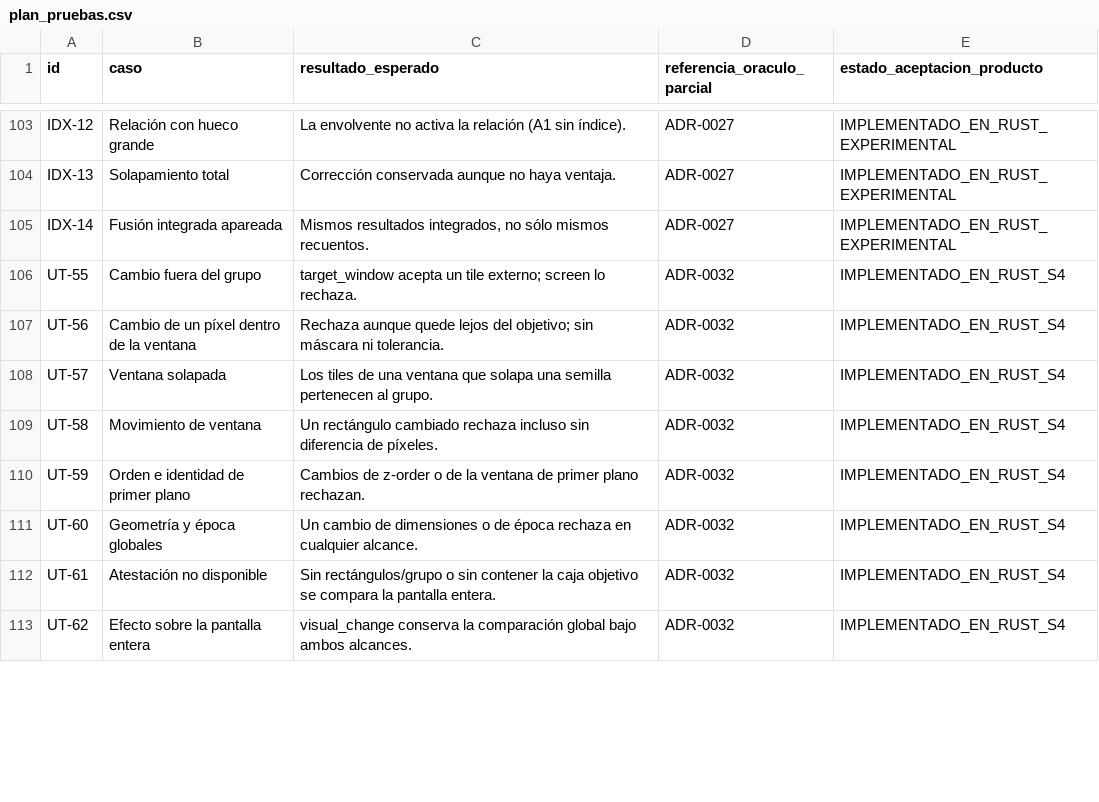
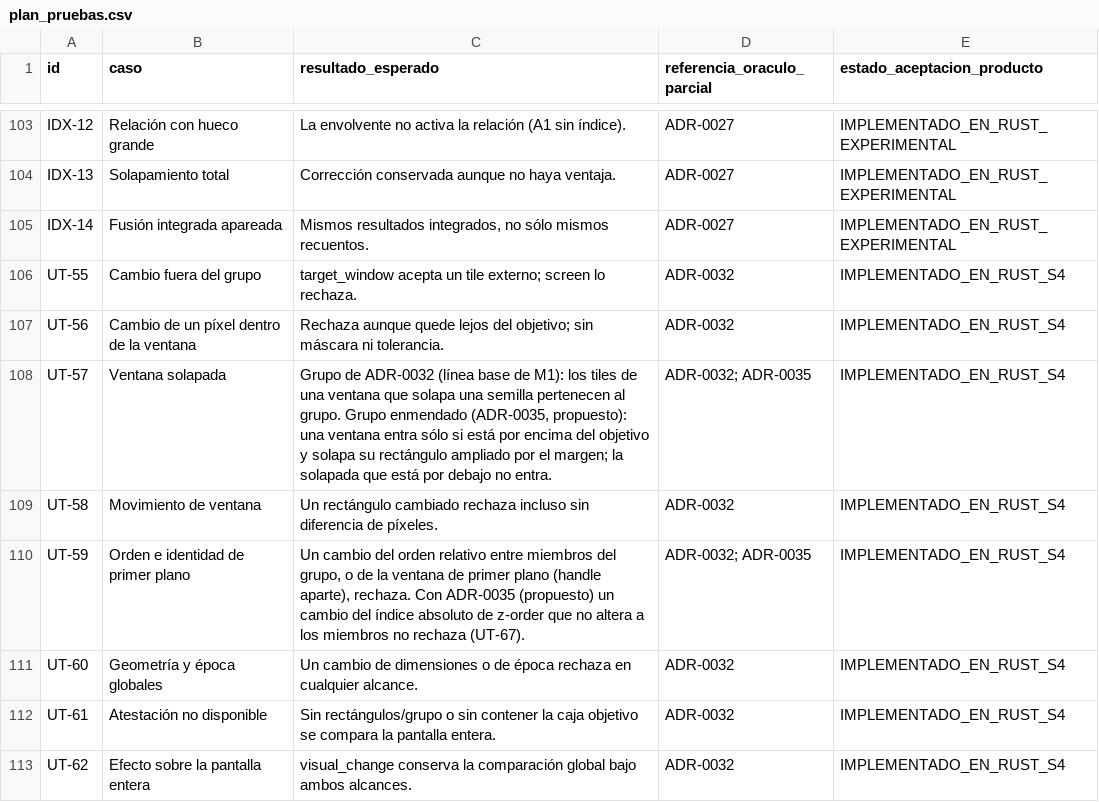
Before and after one commit to Yosoyepa/Ommatix, a CSV file: docs/thesis/matrices/plan_pruebas.csv, drawn as a sheet; only a part is shown, gaps mark what is left out; the diff covers the shown part only.

```diff
--- a/docs/thesis/matrices/plan_pruebas.csv
+++ b/docs/thesis/matrices/plan_pruebas.csv
@@ -107,5 +107,5 @@ UT-55,Cambio fuera del grupo,target_window acepta un tile externo; screen lo rec
 UT-56,Cambio de un píxel dentro de la ventana,Rechaza aunque quede lejos del objetivo; sin máscara ni tolerancia.,ADR-0032,IMPLEMENTADO_EN_RUST_S4
-UT-57,Ventana solapada,Los tiles de una ventana que solapa una semilla pertenecen al grupo.,ADR-0032,IMPLEMENTADO_EN_RUST_S4
+UT-57,Ventana solapada,"Grupo de ADR-0032 (línea base de M1): los tiles de una ventana que solapa una semilla pertenecen al grupo. Grupo enmendado (ADR-0035, propuesto): una ventana entra sólo si está por encima del objetivo y solapa su rectángulo ampliado por el margen; la solapada que está por debajo no entra.",ADR-0032; ADR-0035,IMPLEMENTADO_EN_RUST_S4
 UT-58,Movimiento de ventana,Un rectángulo cambiado rechaza incluso sin diferencia de píxeles.,ADR-0032,IMPLEMENTADO_EN_RUST_S4
-UT-59,Orden e identidad de primer plano,Cambios de z-order o de la ventana de primer plano rechazan.,ADR-0032,IMPLEMENTADO_EN_RUST_S4
+UT-59,Orden e identidad de primer plano,"Un cambio del orden relativo entre miembros del grupo, o de la ventana de primer plano (handle aparte), rechaza. Con ADR-0035 (propuesto) un cambio del índice absoluto de z-order que no altera a los miembros no rechaza (UT-67).",ADR-0032; ADR-0035,IMPLEMENTADO_EN_RUST_S4
 UT-60,Geometría y época globales,Un cambio de dimensiones o de época rechaza en cualquier alcance.,ADR-0032,IMPLEMENTADO_EN_RUST_S4
```
Also changed, not shown: 5 edited cells elsewhere in this file, 6 other files.
